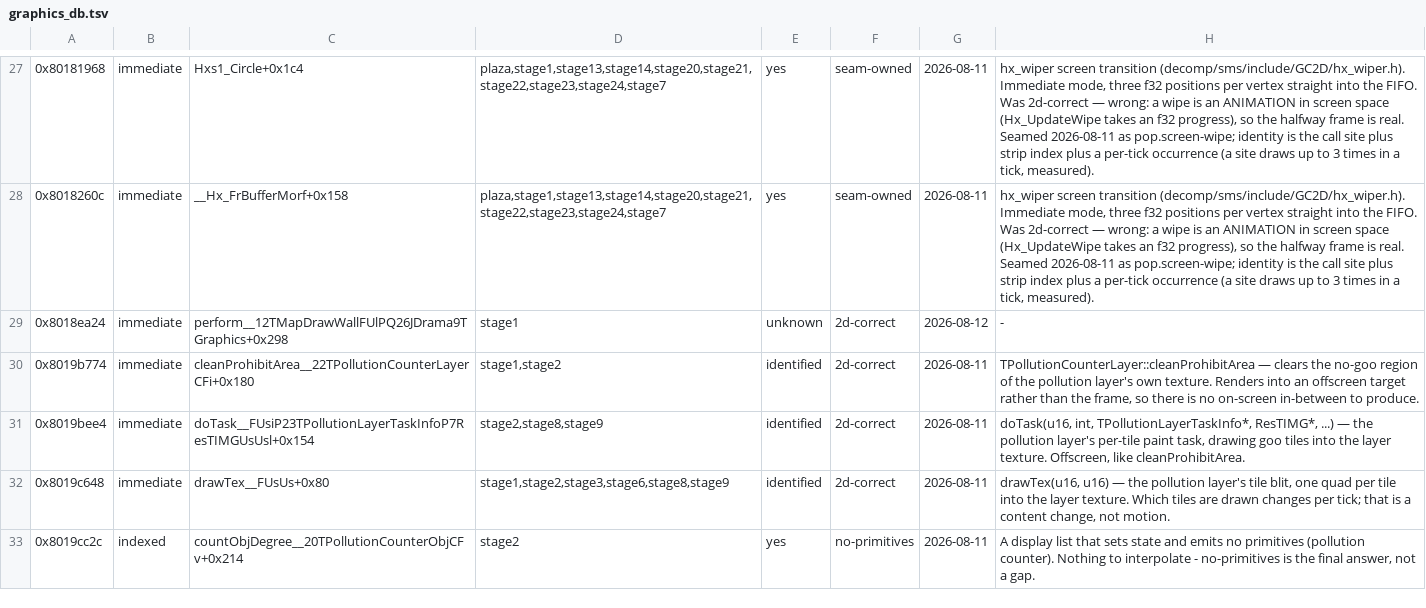
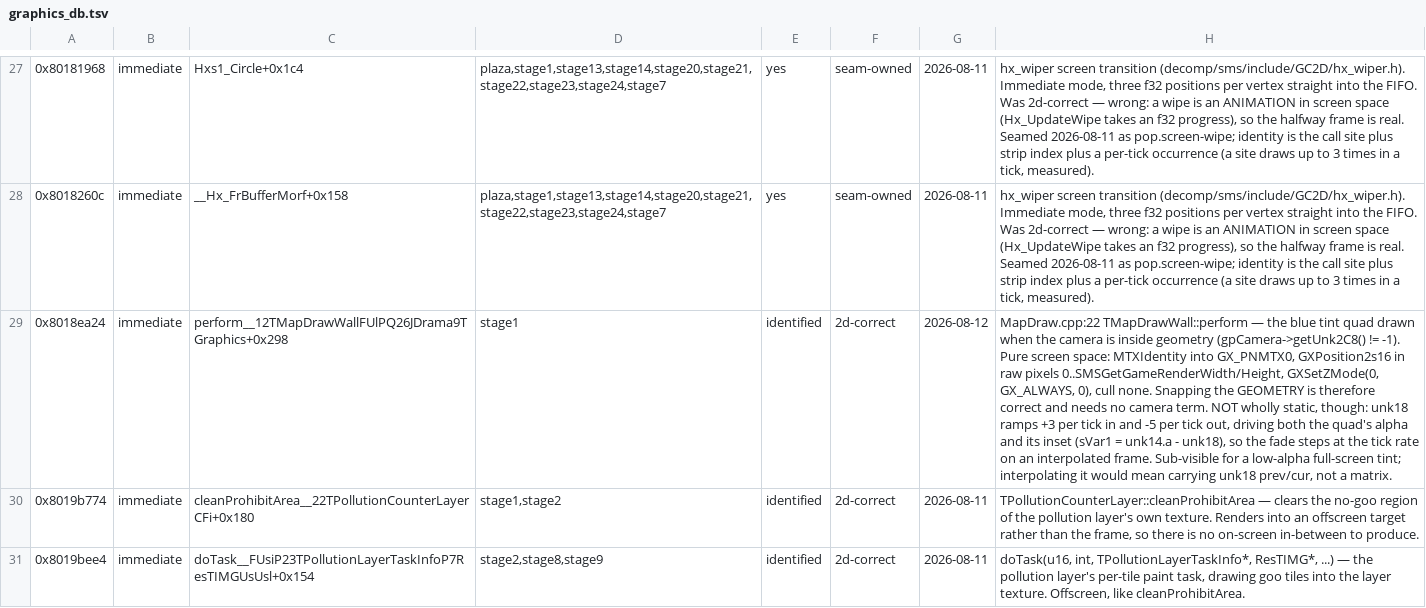
Before and after one commit to SomeoneIsWorking/sunbright, a TSV file: docs/graphics/graphics_db.tsv, drawn as a sheet; only a part is shown, gaps mark what is left out; the shorter side is filled out with more unchanged rows; the diff names each change by its address in the sheet, - before the commit and + after, or states it on an @@ line.

```diff
--- a/docs/graphics/graphics_db.tsv
+++ b/docs/graphics/graphics_db.tsv
-E29: unknown
+E29: identified
-H29: -
+H29: MapDraw.cpp:22 TMapDrawWall::perform — the blue tint quad drawn when the camera is inside geometry (gpCamera->getUnk2C8() != -1). Pure screen space: MTXIdentity into GX_PNMTX0, GXPosition2s16 in raw pixels 0..SMSGetGameRenderWidth/Height, GXSetZMode(0, GX_ALWAYS, 0), cull none. Snapping the GEOMETRY is therefore correct and needs no camera term. NOT wholly static, though: unk18 ramps +3 per tick in and -5 per tick out, driving both the quad's alpha and its inset (sVar1 = unk14.a - unk18), so the fade steps at the tick rate on an interpolated frame. Sub-visible for a low-alpha full-screen tint; interpolating it would mean carrying unk18 prev/cur, not a matrix.
```
